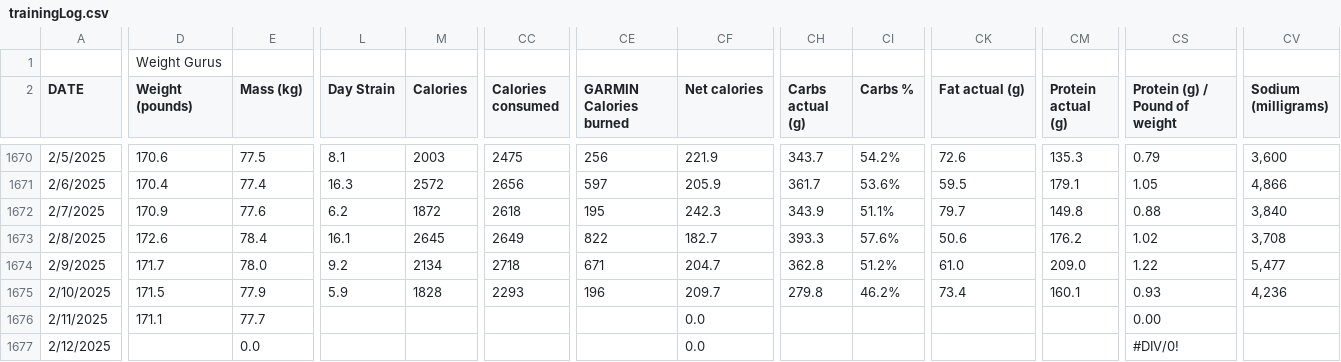
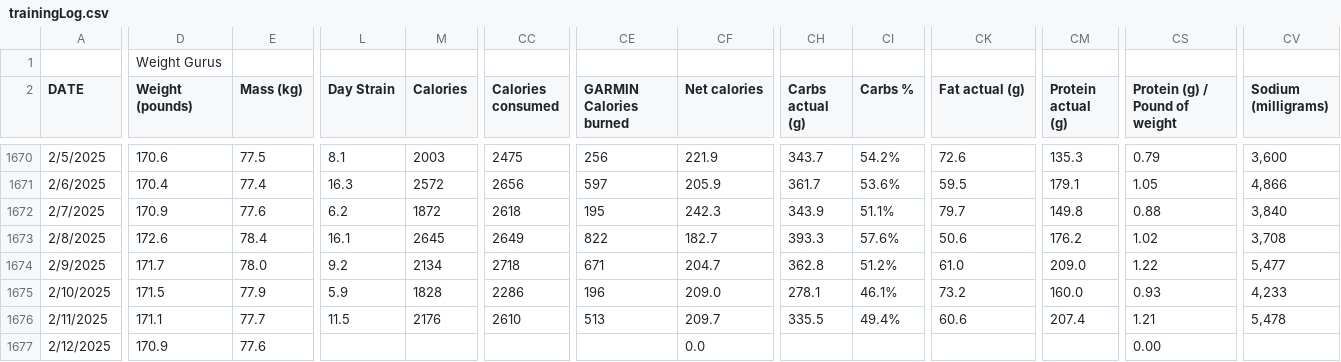
Before and after one commit to ptsouth97/traininglogWebserver, a CSV file: trainingLog.csv, drawn as a sheet; only a part is shown, gaps mark what is left out; the diff covers the shown part only; the diff names each change by its address in the sheet, - before the commit and + after, or states it on an @@ line.

```diff
--- a/trainingLog.csv
+++ b/trainingLog.csv
-CC1675 (Calories consumed): 2293
+CC1675 (Calories consumed): 2286
-CF1675 (Net calories): 209.7
+CF1675 (Net calories): 209.0
-CH1675 (Carbs actual (g)): 279.8
+CH1675 (Carbs actual (g)): 278.1
-CI1675 (Carbs %): 46.2%
+CI1675 (Carbs %): 46.1%
-CK1675 (Fat actual (g)): 73.4
+CK1675 (Fat actual (g)): 73.2
-CM1675 (Protein actual (g)): 160.1
+CM1675 (Protein actual (g)): 160.0
-CV1675 (Sodium (milligrams)): 4,236
+CV1675 (Sodium (milligrams)): 4,233
-L1676 (Day Strain): (empty)
+L1676 (Day Strain): 11.5
-M1676 (Calories): (empty)
+M1676 (Calories): 2176
-CC1676 (Calories consumed): (empty)
+CC1676 (Calories consumed): 2610
-CE1676 (GARMIN Calories burned): (empty)
+CE1676 (GARMIN Calories burned): 513
-CF1676 (Net calories): 0.0
+CF1676 (Net calories): 209.7
-CH1676 (Carbs actual (g)): (empty)
+CH1676 (Carbs actual (g)): 335.5
-CI1676 (Carbs %): (empty)
+CI1676 (Carbs %): 49.4%
-CK1676 (Fat actual (g)): (empty)
+CK1676 (Fat actual (g)): 60.6
-CM1676 (Protein actual (g)): (empty)
+CM1676 (Protein actual (g)): 207.4
-CS1676 (Protein (g) / Pound of weight): 0.00
+CS1676 (Protein (g) / Pound of weight): 1.21
-CV1676 (Sodium (milligrams)): (empty)
+CV1676 (Sodium (milligrams)): 5,478
-D1677 (Weight (pounds)): (empty)
+D1677 (Weight (pounds)): 170.9
-E1677 (Mass (kg)): 0.0
+E1677 (Mass (kg)): 77.6
-CS1677 (Protein (g) / Pound of weight): #DIV/0!
+CS1677 (Protein (g) / Pound of weight): 0.00
```
Also changed, not shown: 72 edited cells elsewhere in this file, 6 other files.
